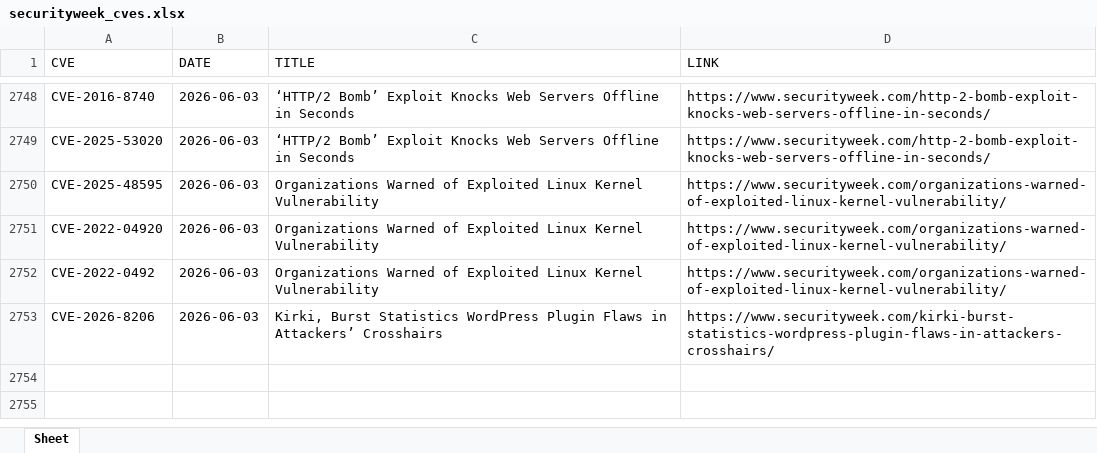
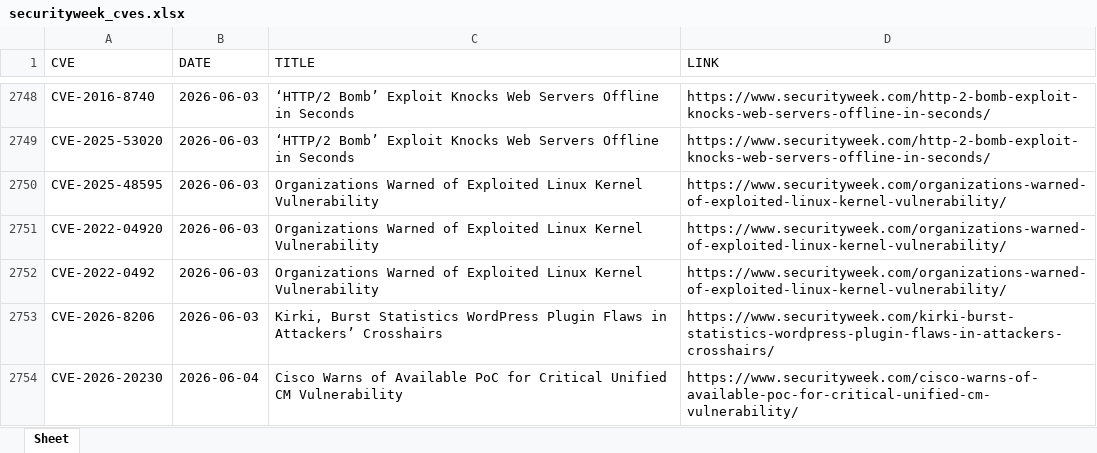
Before and after one commit to thanujbtech-lgtm/securityweek_cve, an Excel workbook: securityweek_cves.xlsx, sheet Sheet, drawn as a sheet; only a part is shown, gaps mark what is left out; values as stored, in another font and other column widths than the file's, no borders; the diff names each change by its address in the sheet, - before the commit and + after, or states it on an @@ line.

```diff
--- a/securityweek_cves.xlsx (sheet Sheet)
+++ b/securityweek_cves.xlsx (sheet Sheet)
+row 2754: CVE-2026-20230 | 2026-06-04 | Cisco Warns of Available PoC for Critical Unified CM Vulnerability | https://www.securityweek.com/cisco-warns-of-available-poc-for-critical-unified-cm-vulnerability/
```
